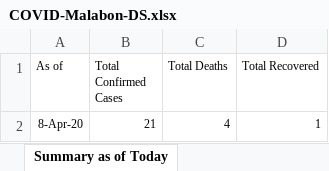
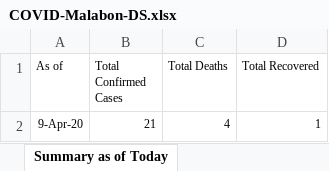
Before and after one commit to natsume-maru/malabon-covid19, an Excel workbook: COVID-Malabon-DS.xlsx, sheet Summary as of Today, drawn as a sheet; values as stored, in another font and other column widths than the file's, no borders; the diff names each change by its address in the sheet, - before the commit and + after, or states it on an @@ line.

```diff
--- a/COVID-Malabon-DS.xlsx (sheet Summary as of Today)
+++ b/COVID-Malabon-DS.xlsx (sheet Summary as of Today)
-A2 (As of): 8-Apr-20
+A2 (As of): 9-Apr-20
```
Also changed, not shown: sheet Confirmed Cases, sheet Summary per Day.
